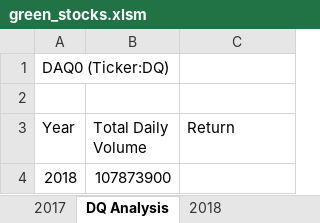
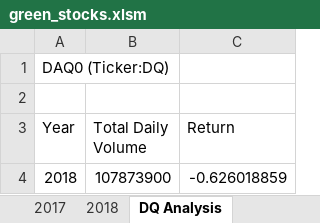
Before and after one commit to smucnyj13104/stock-analysis, an Excel workbook: green_stocks.xlsm, sheet DQ Analysis, drawn as a sheet; values as stored, in another font and other column widths than the file's, no borders; the diff names each change by its address in the sheet, - before the commit and + after, or states it on an @@ line.

```diff
--- a/green_stocks.xlsm (sheet DQ Analysis)
+++ b/green_stocks.xlsm (sheet DQ Analysis)
@@ sheet tab order changed: 2017 | 2018 | DQ Analysis @@
-C4 (Return): (empty)
+C4 (Return): -0.626018859
```
Also changed, not shown: 1 other file.
